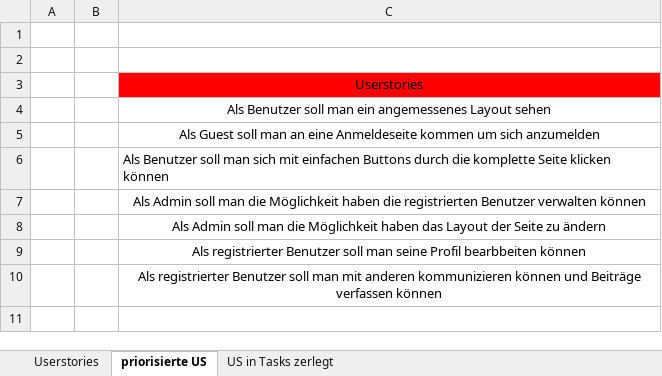
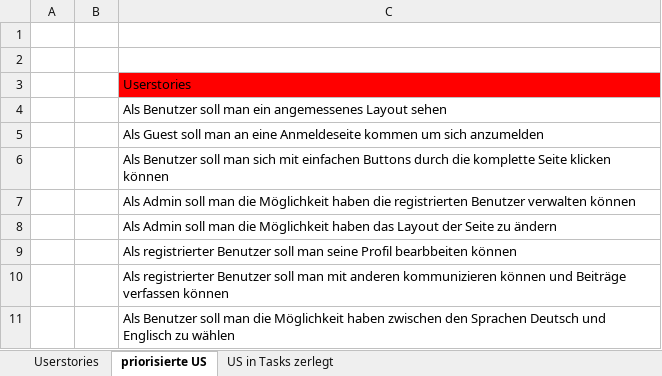
Before and after one commit to Simon040101/websiteManuelSimon, an Excel workbook: UserStories.xlsx, sheet priorisierte US, drawn as a sheet; values as stored, in another font and other column widths than the file's, no borders; the diff names each change by its address in the sheet, - before the commit and + after, or states it on an @@ line.

```diff
--- a/UserStories.xlsx (sheet priorisierte US)
+++ b/UserStories.xlsx (sheet priorisierte US)
-C3:C5 alignment: center
+C3:C5 alignment: left
-C7:C10 alignment: center
+C7:C10 alignment: left
+row 11:  |  | Als Benutzer soll man die Möglichkeit haben zwischen den Sprachen Deutsch und Englisch zu wählen
```
Also changed, not shown: sheet US in Tasks zerlegt, sheet Userstories, 7 other files.
